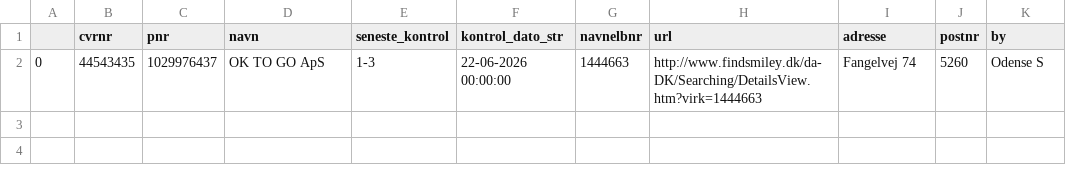
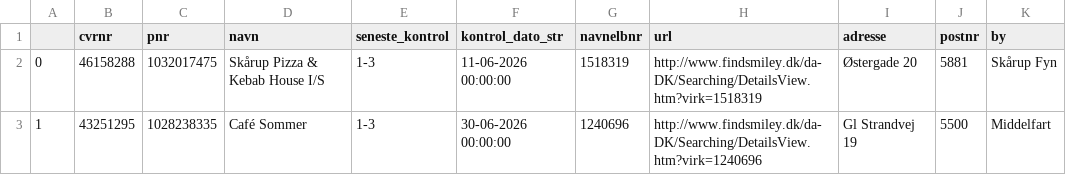
Before and after one commit to TV2-Fyn/scraping-af-foedevarestyrelsens-smileyordning, a CSV file: csv/ikke-sure-smileyer.csv, drawn as a sheet.

```diff
--- a/csv/ikke-sure-smileyer.csv
+++ b/csv/ikke-sure-smileyer.csv
@@ -1,2 +1,3 @@
 ,cvrnr,pnr,navn,seneste_kontrol,kontrol_dato_str,navnelbnr,url,adresse,postnr,by
-0,44543435,1029976437,OK TO GO ApS ,1-3,22-06-2026 00:00:00,1444663,http://www.findsmiley.dk/da-DK/Searching/DetailsView.htm?virk=1444663,Fangelvej 74  ,5260,Odense S
+0,46158288,1032017475,Skårup Pizza & Kebab House I/S ,1-3,11-06-2026 00:00:00,1518319,http://www.findsmiley.dk/da-DK/Searching/DetailsView.htm?virk=1518319,Østergade 20  ,5881,Skårup Fyn
+1,43251295,1028238335,Café Sommer ,1-3,30-06-2026 00:00:00,1240696,http://www.findsmiley.dk/da-DK/Searching/DetailsView.htm?virk=1240696,Gl Strandvej 19  ,5500,Middelfart
```
Also changed, not shown: csv/smileyer.csv.
